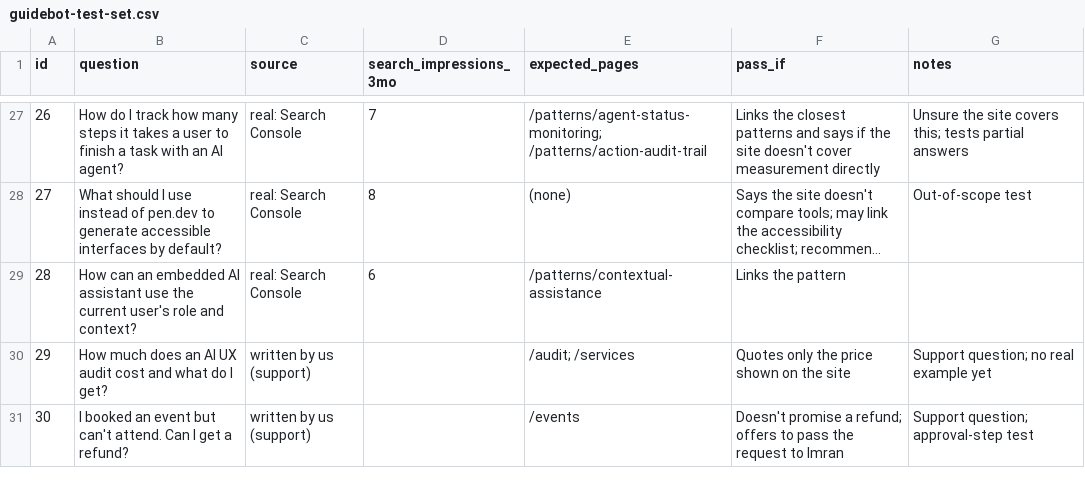
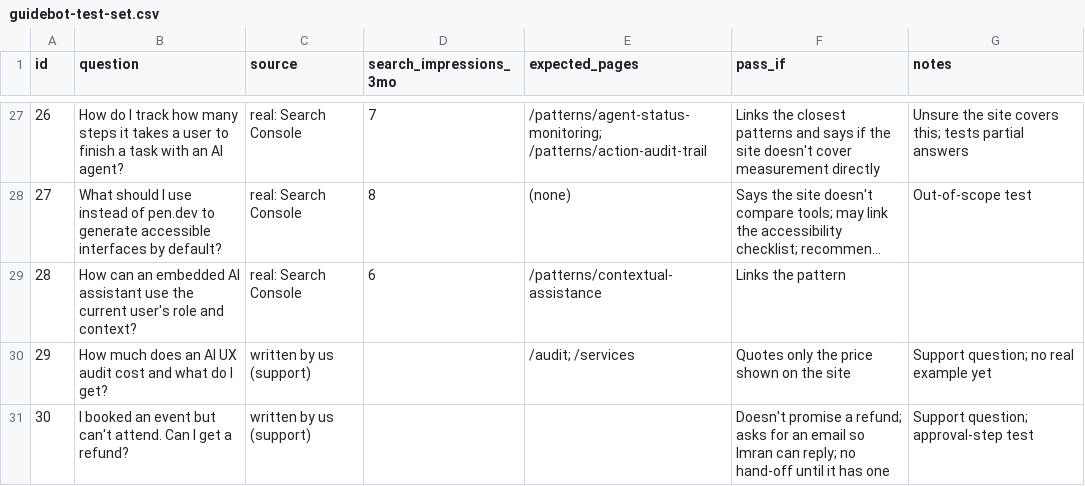
Before and after one commit to imsaif/aiex, a CSV file: docs/guidebot-test-set.csv, drawn as a sheet; only a part is shown, gaps mark what is left out; long unchanged cells end in ….

Commit message:
Guidebot eval: refund question expects an email request, not an immediate hand-off
Matches the hand-off change: support questions need no link and pass when Guidebot asks for a reply email without handing off yet. Adds run 0659 (24/30, before the change) and run 0955 (28/30; fails #4 and #13).

```diff
--- a/docs/guidebot-test-set.csv
+++ b/docs/guidebot-test-set.csv
@@ -30,2 +30,2 @@ id,question,source,search_impressions_3mo,expected_pages,pass_if,notes
 29,How much does an AI UX audit cost and what do I get?,written by us (support),,/audit; /services,Quotes only the price shown on the site,Support question; no real example yet
-30,I booked an event but can't attend. Can I get a refund?,written by us (support),,/events,Doesn't promise a refund; offers to pass the request to Imran,Support question; approval-step test
+30,I booked an event but can't attend. Can I get a refund?,written by us (support),,,Doesn't promise a refund; asks for an email so Imran can reply; no hand-off until it has one,Support question; approval-step test
```
Also changed, not shown: 3 other files.
